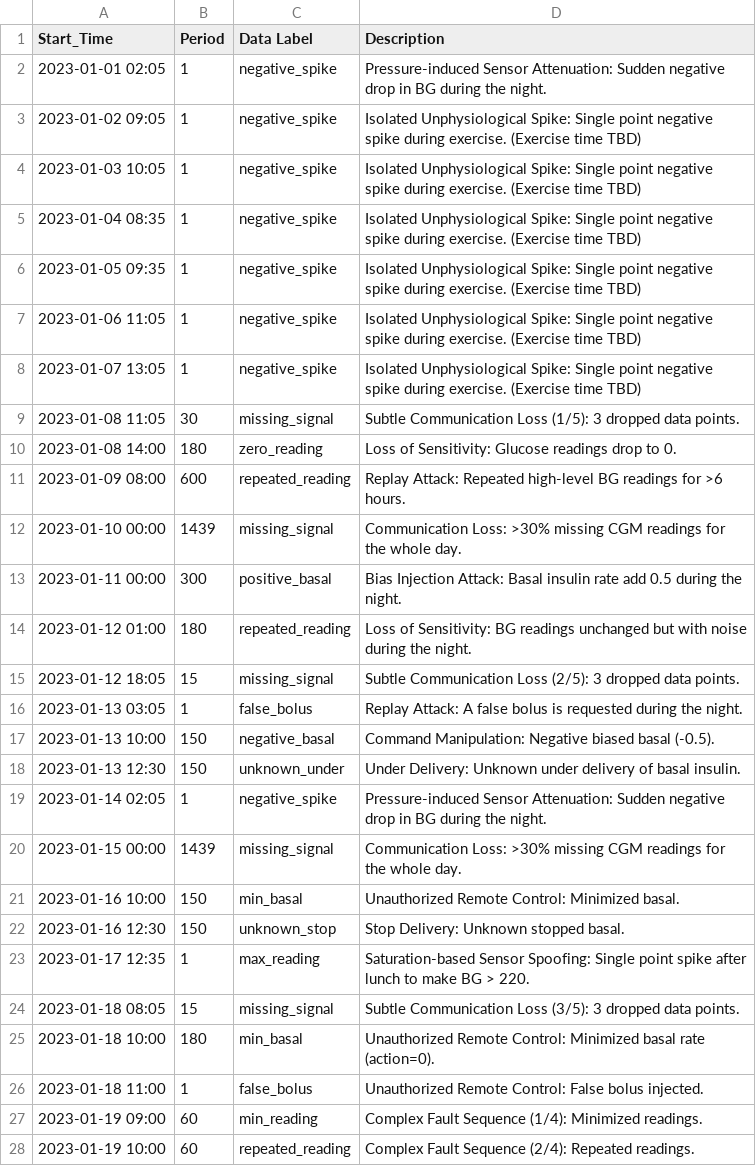
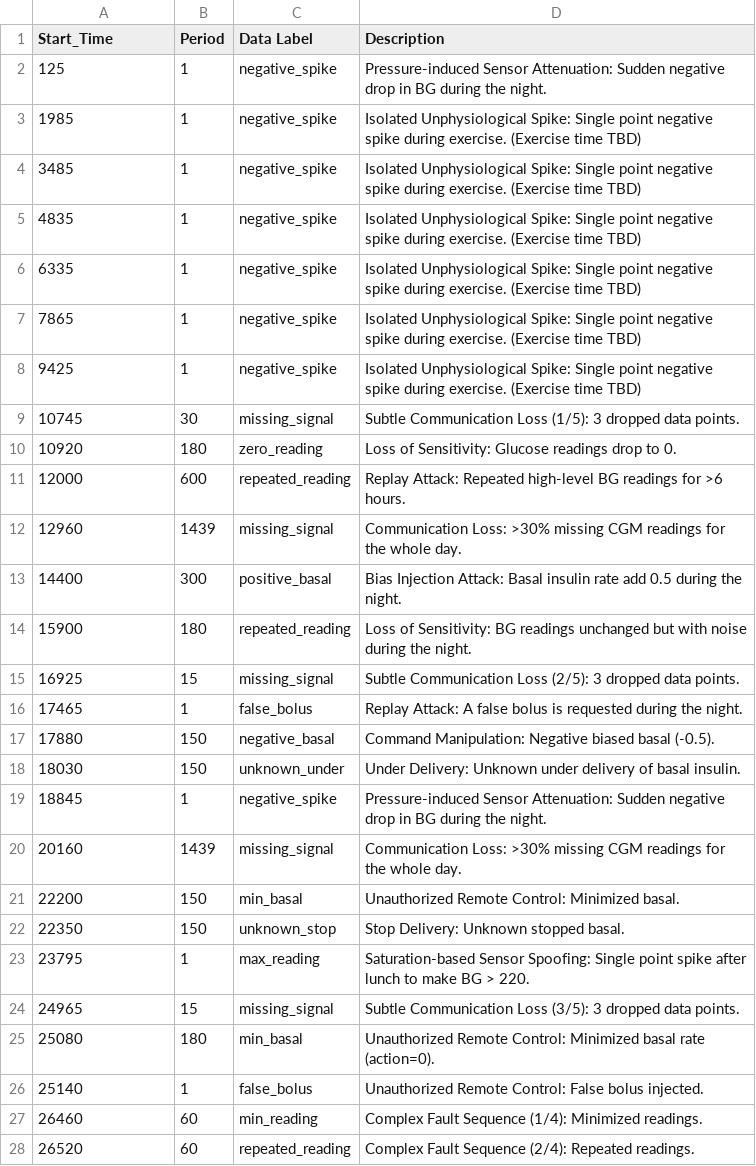
Before and after one commit to illinoistech-itm/py-mgipsim, a CSV file: pymgipsim/faultsGeneration/faults_specification.csv, drawn as a sheet; only a part is shown; the diff covers the shown part only.

```diff
--- a/pymgipsim/faultsGeneration/faults_specification.csv
+++ b/pymgipsim/faultsGeneration/faults_specification.csv
@@ -1,28 +1,28 @@
 Start_Time,Period,Data Label,Description
-2023-01-01 02:05,1,negative_spike,"Pressure-induced Sensor Attenuation: Sudden negative drop in BG during the night."
-2023-01-02 09:05,1,negative_spike,"Isolated Unphysiological Spike: Single point negative spike during exercise. (Exercise time TBD)"
-2023-01-03 10:05,1,negative_spike,"Isolated Unphysiological Spike: Single point negative spike during exercise. (Exercise time TBD)"
-2023-01-04 08:35,1,negative_spike,"Isolated Unphysiological Spike: Single point negative spike during exercise. (Exercise time TBD)"
-2023-01-05 09:35,1,negative_spike,"Isolated Unphysiological Spike: Single point negative spike during exercise. (Exercise time TBD)"
-2023-01-06 11:05,1,negative_spike,"Isolated Unphysiological Spike: Single point negative spike during exercise. (Exercise time TBD)"
-2023-01-07 13:05,1,negative_spike,"Isolated Unphysiological Spike: Single point negative spike during exercise. (Exercise time TBD)"
-2023-01-08 11:05,30,missing_signal,"Subtle Communication Loss (1/5): 3 dropped data points."
-2023-01-08 14:00,180,zero_reading,"Loss of Sensitivity: Glucose readings drop to 0."
-2023-01-09 08:00,600,repeated_reading,"Replay Attack: Repeated high-level BG readings for >6 hours."
-2023-01-10 00:00,1439,missing_signal,"Communication Loss: >30% missing CGM readings for the whole day."
-2023-01-11 00:00,300,positive_basal,"Bias Injection Attack: Basal insulin rate add 0.5 during the night."
-2023-01-12 01:00,180,repeated_reading,"Loss of Sensitivity: BG readings unchanged but with noise during the night."
-2023-01-12 18:05,15,missing_signal,"Subtle Communication Loss (2/5): 3 dropped data points."
-2023-01-13 03:05,1,false_bolus,"Replay Attack: A false bolus is requested during the night."
-2023-01-13 10:00,150,negative_basal,"Command Manipulation: Negative biased basal (-0.5)."
-2023-01-13 12:30,150,unknown_under,"Under Delivery: Unknown under delivery of basal insulin."
-2023-01-14 02:05,1,negative_spike,"Pressure-induced Sensor Attenuation: Sudden negative drop in BG during the night."
-2023-01-15 00:00,1439,missing_signal,"Communication Loss: >30% missing CGM readings for the whole day."
-2023-01-16 10:00,150,min_basal,"Unauthorized Remote Control: Minimized basal."
-2023-01-16 12:30,150,unknown_stop,"Stop Delivery: Unknown stopped basal."
-2023-01-17 12:35,1,max_reading,"Saturation-based Sensor Spoofing: Single point spike after lunch to make BG > 220."
-2023-01-18 08:05,15,missing_signal,"Subtle Communication Loss (3/5): 3 dropped data points."
-2023-01-18 10:00,180,min_basal,"Unauthorized Remote Control: Minimized basal rate (action=0)."
-2023-01-18 11:00,1,false_bolus,"Unauthorized Remote Control: False bolus injected."
-2023-01-19 09:00,60,min_reading,"Complex Fault Sequence (1/4): Minimized readings."
-2023-01-19 10:00,60,repeated_reading,"Complex Fault Sequence (2/4): Repeated readings."
+125,1,negative_spike,Pressure-induced Sensor Attenuation: Sudden negative drop in BG during the night.
+1985,1,negative_spike,Isolated Unphysiological Spike: Single point negative spike during exercise. (Exercise time TBD)
+3485,1,negative_spike,Isolated Unphysiological Spike: Single point negative spike during exercise. (Exercise time TBD)
+4835,1,negative_spike,Isolated Unphysiological Spike: Single point negative spike during exercise. (Exercise time TBD)
+6335,1,negative_spike,Isolated Unphysiological Spike: Single point negative spike during exercise. (Exercise time TBD)
+7865,1,negative_spike,Isolated Unphysiological Spike: Single point negative spike during exercise. (Exercise time TBD)
+9425,1,negative_spike,Isolated Unphysiological Spike: Single point negative spike during exercise. (Exercise time TBD)
+10745,30,missing_signal,Subtle Communication Loss (1/5): 3 dropped data points.
+10920,180,zero_reading,Loss of Sensitivity: Glucose readings drop to 0.
+12000,600,repeated_reading,Replay Attack: Repeated high-level BG readings for >6 hours.
+12960,1439,missing_signal,Communication Loss: >30% missing CGM readings for the whole day.
+14400,300,positive_basal,Bias Injection Attack: Basal insulin rate add 0.5 during the night.
+15900,180,repeated_reading,Loss of Sensitivity: BG readings unchanged but with noise during the night.
+16925,15,missing_signal,Subtle Communication Loss (2/5): 3 dropped data points.
+17465,1,false_bolus,Replay Attack: A false bolus is requested during the night.
+17880,150,negative_basal,Command Manipulation: Negative biased basal (-0.5).
+18030,150,unknown_under,Under Delivery: Unknown under delivery of basal insulin.
+18845,1,negative_spike,Pressure-induced Sensor Attenuation: Sudden negative drop in BG during the night.
+20160,1439,missing_signal,Communication Loss: >30% missing CGM readings for the whole day.
+22200,150,min_basal,Unauthorized Remote Control: Minimized basal.
+22350,150,unknown_stop,Stop Delivery: Unknown stopped basal.
+23795,1,max_reading,Saturation-based Sensor Spoofing: Single point spike after lunch to make BG > 220.
+24965,15,missing_signal,Subtle Communication Loss (3/5): 3 dropped data points.
+25080,180,min_basal,Unauthorized Remote Control: Minimized basal rate (action=0).
+25140,1,false_bolus,Unauthorized Remote Control: False bolus injected.
+26460,60,min_reading,Complex Fault Sequence (1/4): Minimized readings.
+26520,60,repeated_reading,Complex Fault Sequence (2/4): Repeated readings.
```
Also changed, not shown: 2 removed rows and 27 edited cells elsewhere in this file, 9 other files.
